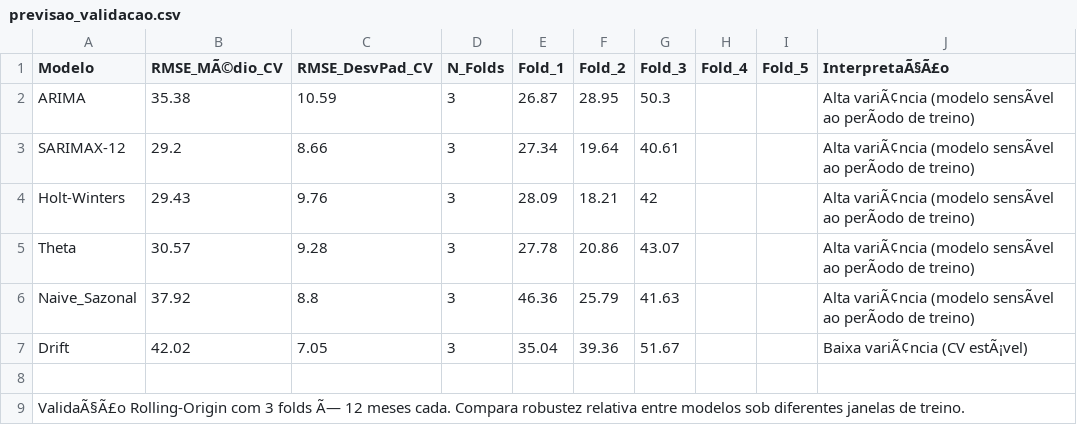
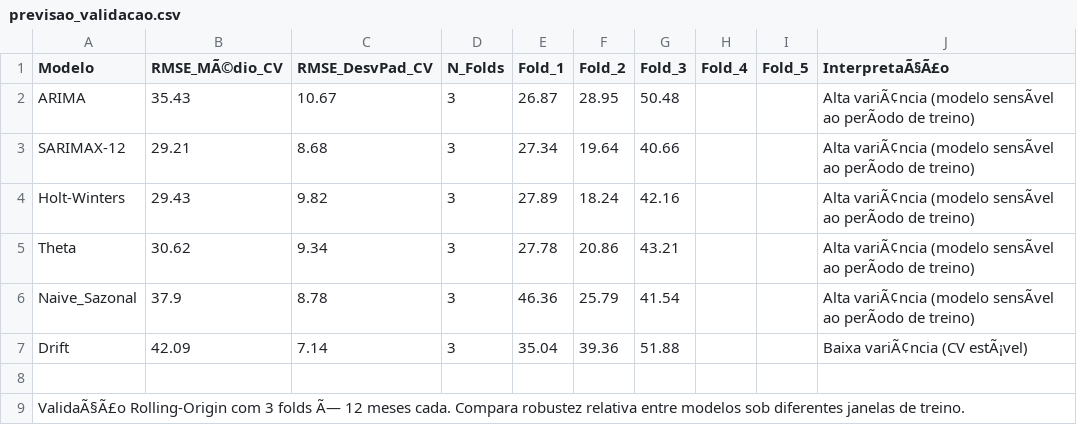
Before and after one commit to adinailson88/malha-previsao-chamados, a CSV file: dados_csv/previsao_validacao.csv, drawn as a sheet; the diff names each change by its address in the sheet, - before the commit and + after, or states it on an @@ line.

```diff
--- a/dados_csv/previsao_validacao.csv
+++ b/dados_csv/previsao_validacao.csv
-B2 (RMSE_MÃ©dio_CV): 35.38
+B2 (RMSE_MÃ©dio_CV): 35.43
-C2 (RMSE_DesvPad_CV): 10.59
+C2 (RMSE_DesvPad_CV): 10.67
-G2 (Fold_3): 50.3
+G2 (Fold_3): 50.48
-B3 (RMSE_MÃ©dio_CV): 29.2
+B3 (RMSE_MÃ©dio_CV): 29.21
-C3 (RMSE_DesvPad_CV): 8.66
+C3 (RMSE_DesvPad_CV): 8.68
-G3 (Fold_3): 40.61
+G3 (Fold_3): 40.66
-C4 (RMSE_DesvPad_CV): 9.76
+C4 (RMSE_DesvPad_CV): 9.82
-E4 (Fold_1): 28.09
+E4 (Fold_1): 27.89
-F4 (Fold_2): 18.21
+F4 (Fold_2): 18.24
-G4 (Fold_3): 42
+G4 (Fold_3): 42.16
-B5 (RMSE_MÃ©dio_CV): 30.57
+B5 (RMSE_MÃ©dio_CV): 30.62
-C5 (RMSE_DesvPad_CV): 9.28
+C5 (RMSE_DesvPad_CV): 9.34
-G5 (Fold_3): 43.07
+G5 (Fold_3): 43.21
-B6 (RMSE_MÃ©dio_CV): 37.92
+B6 (RMSE_MÃ©dio_CV): 37.9
-C6 (RMSE_DesvPad_CV): 8.8
+C6 (RMSE_DesvPad_CV): 8.78
-G6 (Fold_3): 41.63
+G6 (Fold_3): 41.54
-B7 (RMSE_MÃ©dio_CV): 42.02
+B7 (RMSE_MÃ©dio_CV): 42.09
-C7 (RMSE_DesvPad_CV): 7.05
+C7 (RMSE_DesvPad_CV): 7.14
-G7 (Fold_3): 51.67
+G7 (Fold_3): 51.88
```
Also changed, not shown: dados_csv/contexto_sazonal.csv, dados_csv/previsao_crps_multicriterio.csv, 18 other files.
